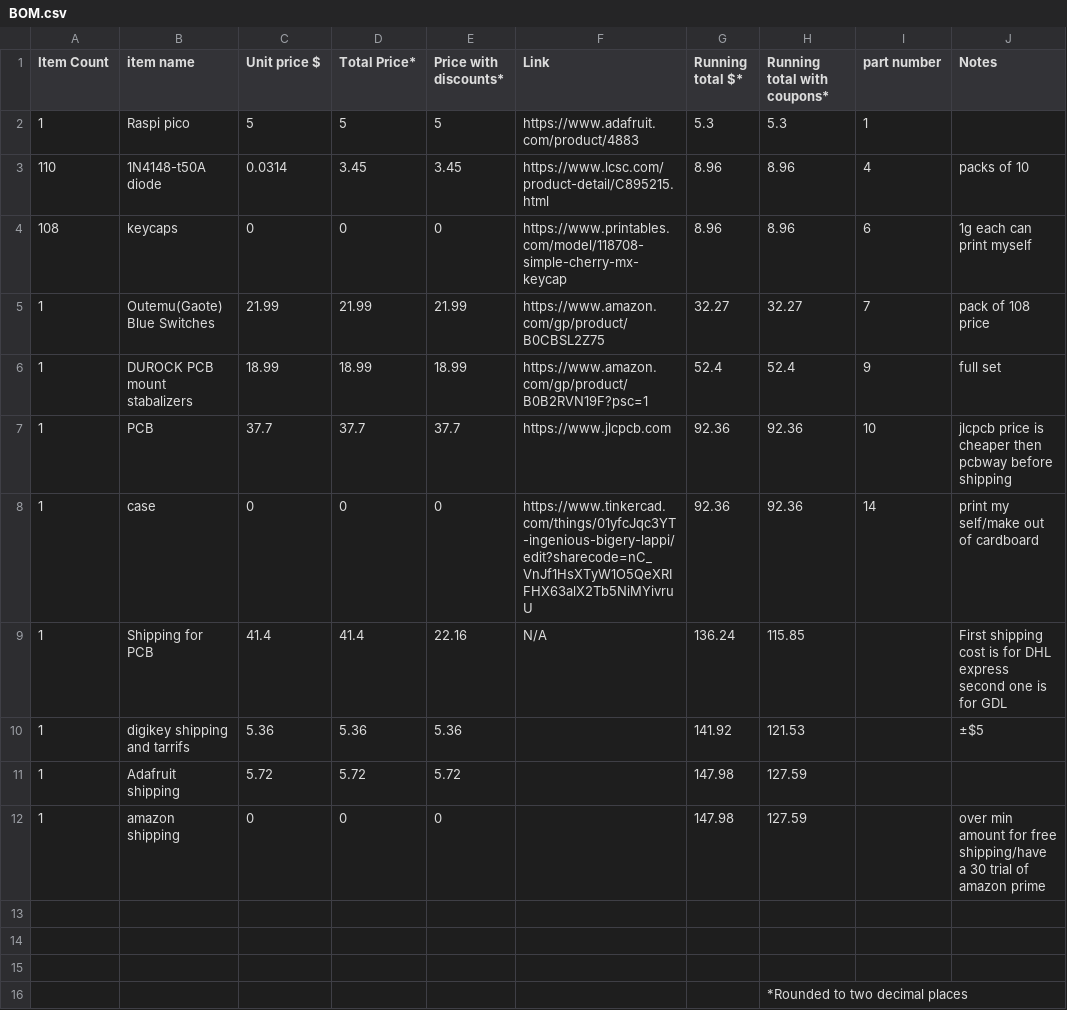
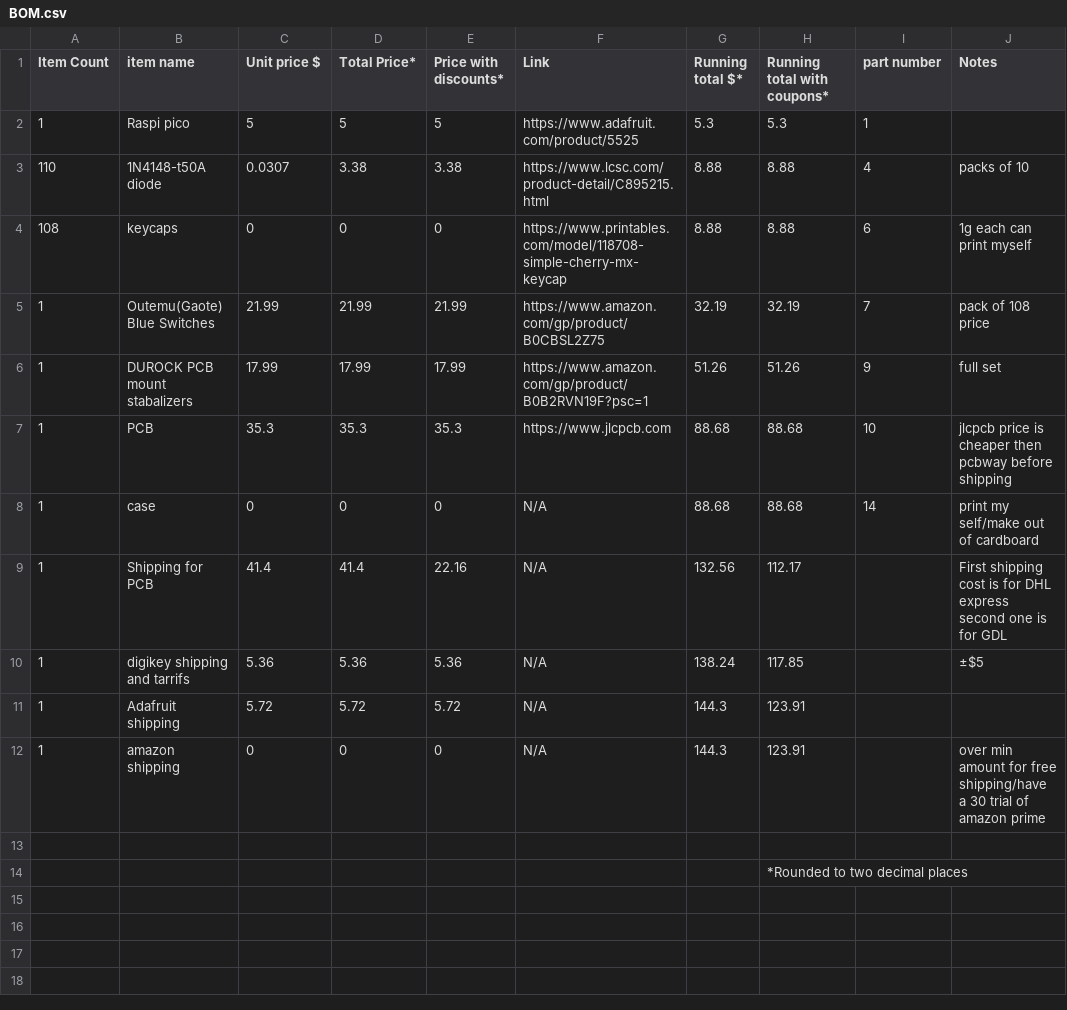
Before and after one commit to dragonruler1000/full-keyboard, a CSV file: BOM.csv, drawn as a sheet.

Commit message:
updated BOM to match current pricing of parts

```diff
--- a/BOM.csv
+++ b/BOM.csv
@@ -1,15 +1,13 @@
 Item Count,item name,Unit price $,Total Price*,Price with discounts*,Link,Running total $*,Running total with coupons*,part number,Notes
-1,Raspi pico,5,5,5,https://www.adafruit.com/product/4883,5.3,5.3,1,
-110,1N4148-t50A diode,0.0314,3.45,3.45,https://www.lcsc.com/product-detail/C895215.html,8.96,8.96,4,packs of 10
-108,keycaps,0,0,0,https://www.printables.com/model/118708-simple-cherry-mx-keycap,8.96,8.96,6,1g each can print myself
-1,Outemu(Gaote) Blue Switches,21.99,21.99,21.99,https://www.amazon.com/gp/product/B0CBSL2Z75,32.27,32.27,7,pack of 108 price
-1,DUROCK PCB mount stabalizers,18.99,18.99,18.99,https://www.amazon.com/gp/product/B0B2RVN19F?psc=1,52.4,52.4,9,full set
-1,PCB,37.7,37.7,37.7,https://www.jlcpcb.com,92.36,92.36,10,jlcpcb price is cheaper then pcbway before shipping
-1,case,0,0,0,https://www.tinkercad.com/things/01yfcJqc3YT-ingenious-bigery-lappi/edit?sharecode=nC_VnJf1HsXTyW1O5QeXRIFHX63alX2Tb5NiMYivruU,92.36,92.36,14,print my self/make out of cardboard
-1,Shipping for PCB,41.4,41.4,22.16,N/A,136.24,115.85,,First shipping cost is for DHL express second one is for GDL
-1,digikey shipping and tarrifs,5.36,5.36,5.36,,141.92,121.53,,±$5
-1,Adafruit shipping,5.72,5.72,5.72,,147.98,127.59,,
-1,amazon shipping,0,0,0,,147.98,127.59,,over min amount for free shipping/have a 30 trial of amazon prime
-,,,,,,,,,
-,,,,,,,,,
+1,Raspi pico,5,5,5,https://www.adafruit.com/product/5525,5.3,5.3,1,
+110,1N4148-t50A diode,0.0307,3.38,3.38,https://www.lcsc.com/product-detail/C895215.html,8.88,8.88,4,packs of 10
+108,keycaps,0,0,0,https://www.printables.com/model/118708-simple-cherry-mx-keycap,8.88,8.88,6,1g each can print myself
+1,Outemu(Gaote) Blue Switches,21.99,21.99,21.99,https://www.amazon.com/gp/product/B0CBSL2Z75,32.19,32.19,7,pack of 108 price
+1,DUROCK PCB mount stabalizers,17.99,17.99,17.99,https://www.amazon.com/gp/product/B0B2RVN19F?psc=1,51.26,51.26,9,full set
+1,PCB,35.3,35.3,35.3,https://www.jlcpcb.com,88.68,88.68,10,jlcpcb price is cheaper then pcbway before shipping
+1,case,0,0,0,N/A,88.68,88.68,14,print my self/make out of cardboard
+1,Shipping for PCB,41.4,41.4,22.16,N/A,132.56,112.17,,First shipping cost is for DHL express second one is for GDL
+1,digikey shipping and tarrifs,5.36,5.36,5.36,N/A,138.24,117.85,,±$5
+1,Adafruit shipping,5.72,5.72,5.72,N/A,144.3,123.91,,
+1,amazon shipping,0,0,0,N/A,144.3,123.91,,over min amount for free shipping/have a 30 trial of amazon prime
 ,,,,,,,,,
```
Also changed, not shown: 7 other files.
